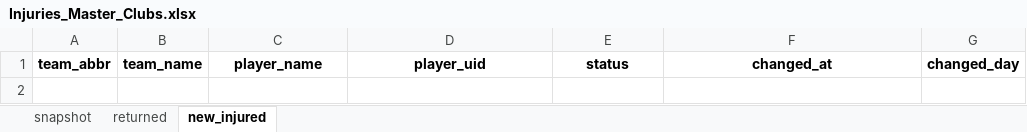
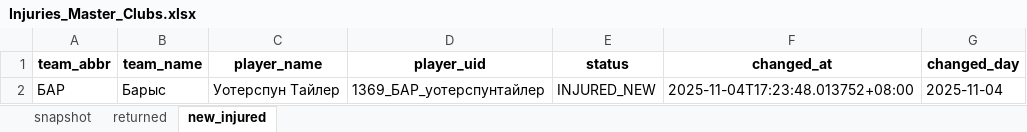
Before and after one commit to GG-Andrew/khl-cloud-results, an Excel workbook: khl/Injuries_Master_Clubs.xlsx, sheet new_injured, drawn as a sheet; values as stored, in another font and other column widths than the file's, no borders; the diff names each change by its address in the sheet, - before the commit and + after, or states it on an @@ line.

```diff
--- a/khl/Injuries_Master_Clubs.xlsx (sheet new_injured)
+++ b/khl/Injuries_Master_Clubs.xlsx (sheet new_injured)
+row 2: БАР | Барыс | Уотерспун Тайлер | 1369_БАР_уотерспунтайлер | INJURED_NEW | 2025-11-04T17:23:48.013752+08:00 | 2025-11-04
```
Also changed, not shown: sheet snapshot, sheet returned, khl/khl_players_stats_1369.xlsx, khl/khl_referees_stats_1369.xlsx, 6 other files.
